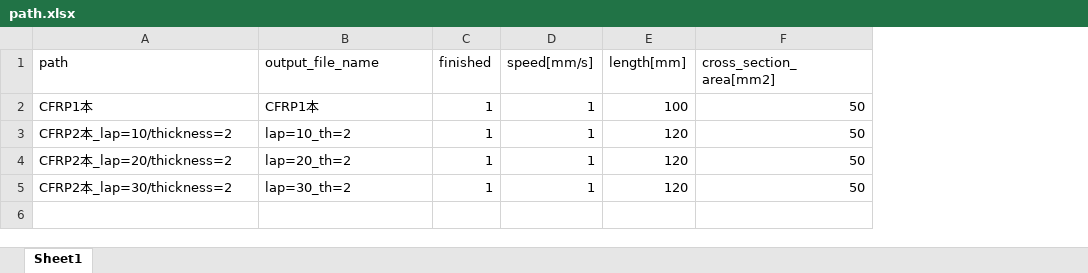
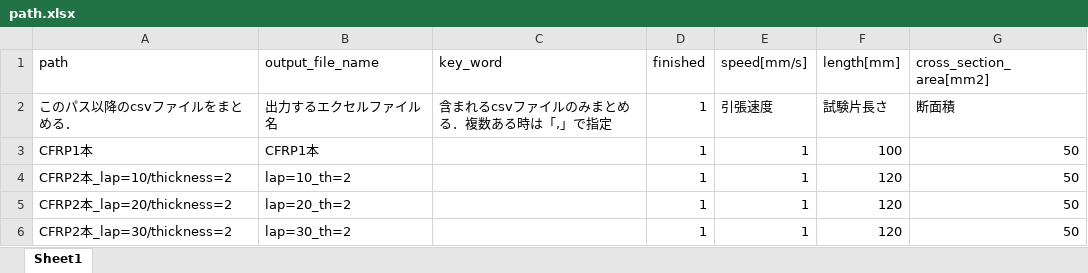
Before and after one commit to jay0423/ansys-management, an Excel workbook: path.xlsx, sheet Sheet1, drawn as a sheet; values as stored, in another font and other column widths than the file's, no borders; addresses are those after the commit; the diff names each change by its address in the sheet, - before the commit and + after, or states it on an @@ line.

```diff
--- a/path.xlsx (sheet Sheet1)
+++ b/path.xlsx (sheet Sheet1)
+column C (key_word), empty
+row 2: このパス以降のcsvファイルをまとめる． | 出力するエクセルファイル名 | 含まれるcsvファイルのみまとめる．複数ある時は「,」で指定 | 1 | 引張速度 | 試験片長さ | 断面積
```
Also changed, not shown: 1 other file.
